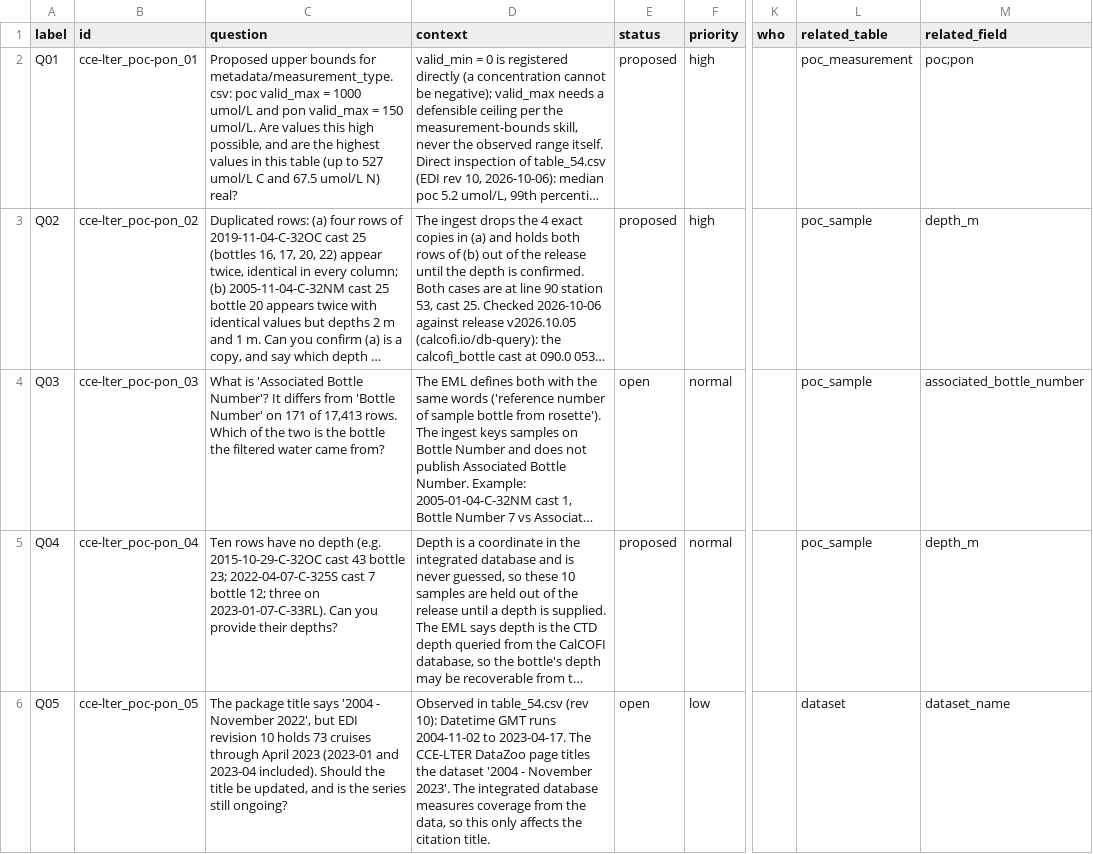
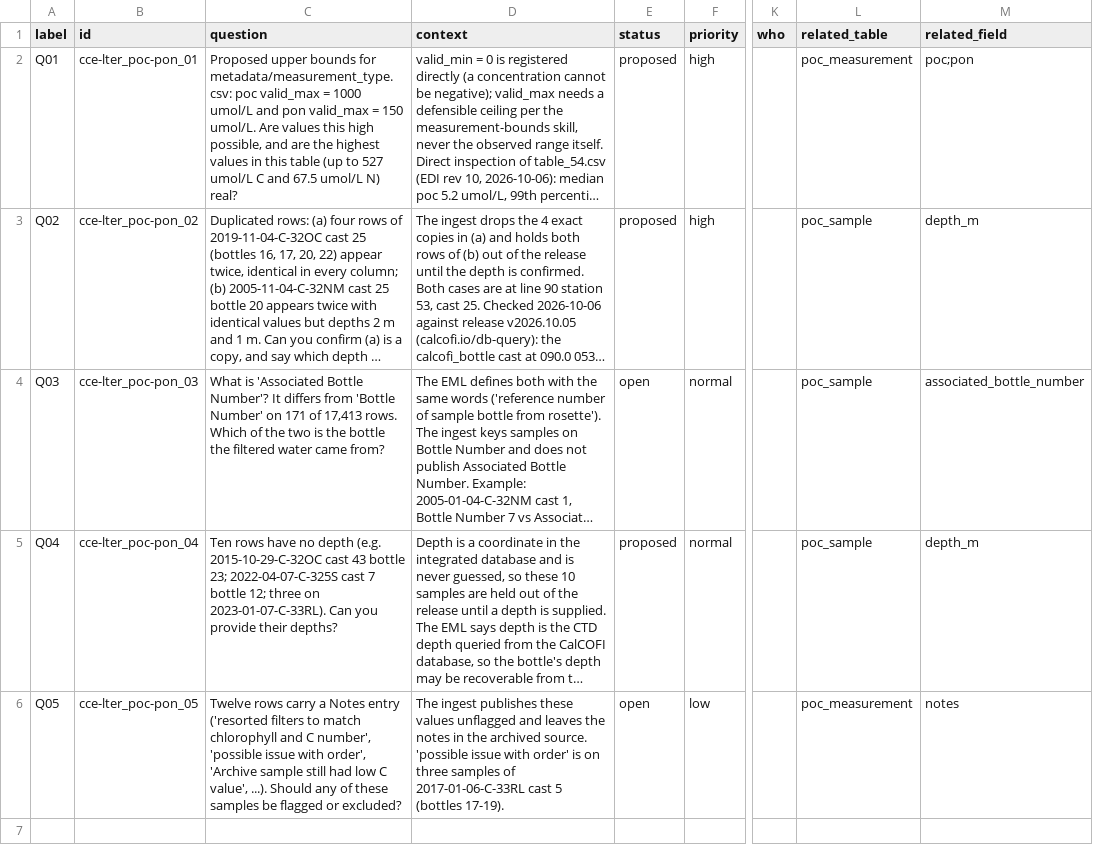
Before and after one commit to CalCOFI/workflows, a CSV file: metadata/cce-lter/poc-pon/questions.csv, drawn as a sheet; only a part is shown, gaps mark what is left out; long unchanged cells end in …; the diff covers the shown part only; the diff names each change by its address in the sheet, - before the commit and + after, or states it on an @@ line.

```diff
--- a/metadata/cce-lter/poc-pon/questions.csv
+++ b/metadata/cce-lter/poc-pon/questions.csv
-C6 (question): The package title says '2004 - November 2022', but EDI revision 10 holds 73 cruises through April 2023 (2023-01 and 2023-04 included). Should the title be updated, and is the series still ongoing?
+C6 (question): Twelve rows carry a Notes entry ('resorted filters to match chlorophyll and C number', 'possible issue with order', 'Archive sample still had low C value', ...). Should any of these samples be flagged or excluded?
-D6 (context): Observed in table_54.csv (rev 10): Datetime GMT runs 2004-11-02 to 2023-04-17. The CCE-LTER DataZoo page titles the dataset '2004 - November 2023'. The integrated database measures coverage from the data, so this only affects the citation title.
+D6 (context): The ingest publishes these values unflagged and leaves the notes in the archived source. 'possible issue with order' is on three samples of 2017-01-06-C-33RL cast 5 (bottles 17-19).
-L6 (related_table): dataset
+L6 (related_table): poc_measurement
-M6 (related_field): dataset_name
+M6 (related_field): notes
```
Also changed, not shown: 2 removed rows elsewhere in this file, metadata/cce-lter/poc-pon/flds_redefine.csv, 2 other files.
